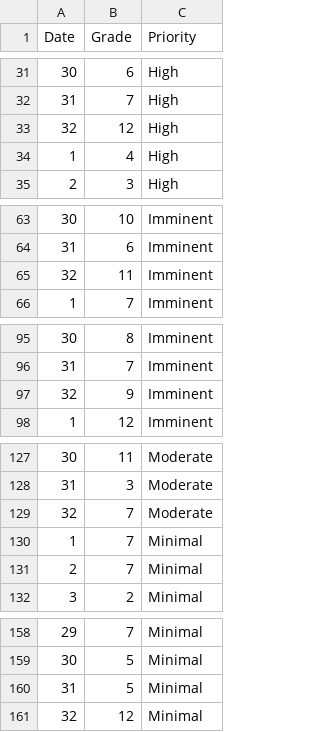
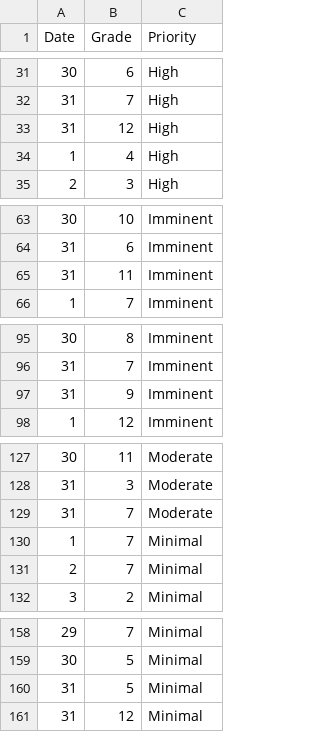
Before and after one commit to afuentes-io/scatter, a CSV file: iris3.csv, drawn as a sheet; only a part is shown, gaps mark what is left out.

Commit message:
Update iris3.csv

```diff
--- a/iris3.csv
+++ b/iris3.csv
@@ -32,3 +32,3 @@ Date,Grade,Priority
 31,7,High
-32,12,High
+31,12,High
 1,4,High
@@ -64,3 +64,3 @@ Date,Grade,Priority
 31,6,Imminent
-32,11,Imminent
+31,11,Imminent
 1,7,Imminent
@@ -96,3 +96,3 @@ Date,Grade,Priority
 31,7,Imminent
-32,9,Imminent
+31,9,Imminent
 1,12,Imminent
@@ -128,3 +128,3 @@ Date,Grade,Priority
 31,3,Moderate
-32,7,Moderate
+31,7,Moderate
 1,7,Minimal
@@ -160,2 +160,2 @@ Date,Grade,Priority
 31,5,Minimal
-32,12,Minimal
+31,12,Minimal
```
